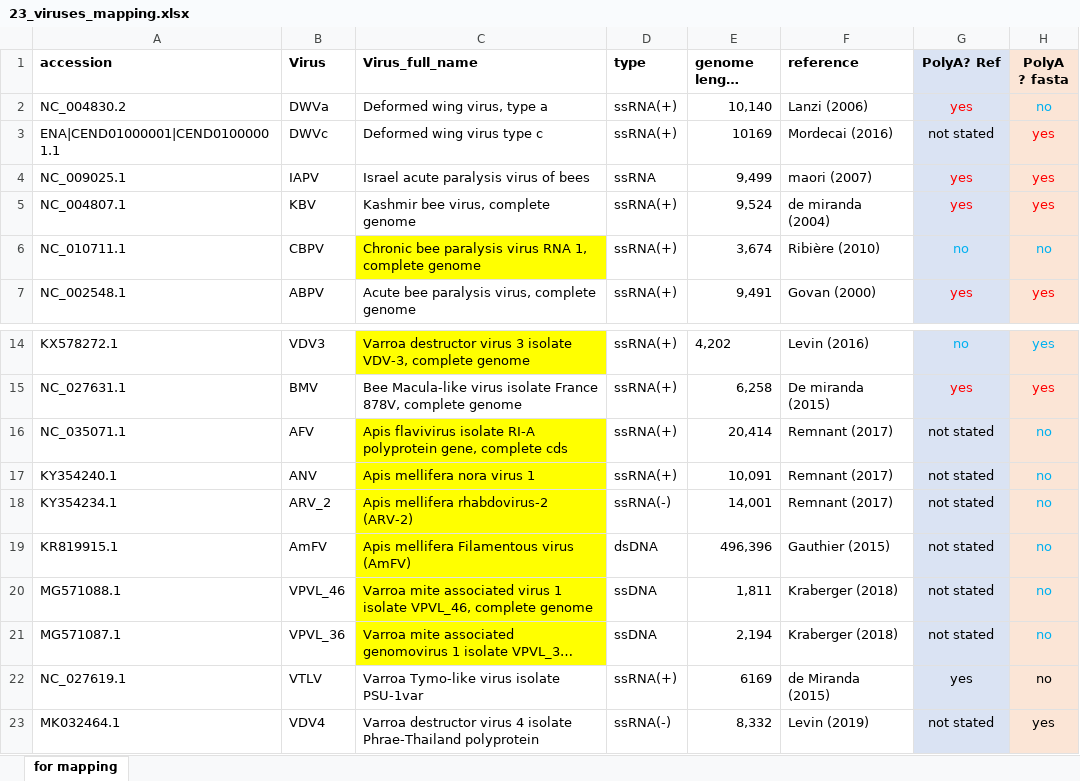
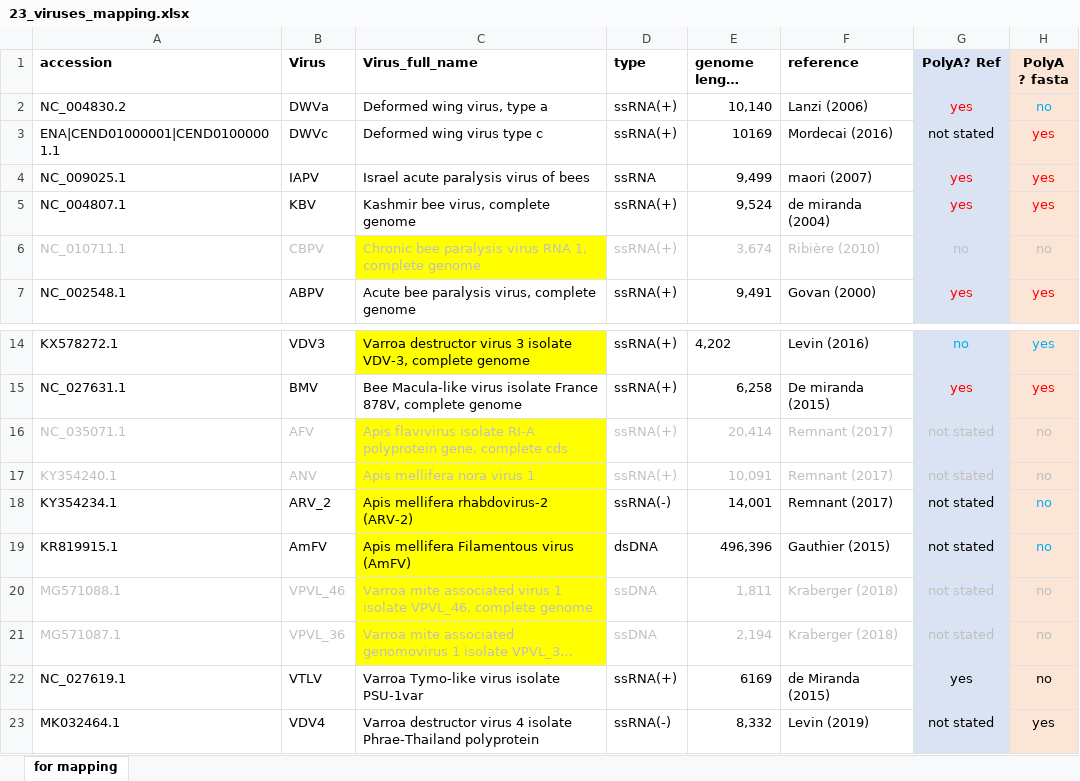
Before and after one commit to MikheyevLab/varroa-virus-networks, an Excel workbook: 23_viruses_mapping.xlsx, sheet for mapping, drawn as a sheet; only a part is shown, gaps mark what is left out; long unchanged cells end in …; values as stored, in another font and other column widths than the file's, no borders; the diff names each change by its address in the sheet, - before the commit and + after, or states it on an @@ line.

Commit message:
varroa modules and interactions with virus

```diff
--- a/23_viruses_mapping.xlsx (sheet for mapping)
+++ b/23_viruses_mapping.xlsx (sheet for mapping)
-A6:F6 text colour: black
+A6:F6 text colour: #BFBFBF
-G6:H6 text colour: #00B0F0
+G6:H6 text colour: #BFBFBF
-A16:G17 text colour: black
+A16:G17 text colour: #BFBFBF
-H16:H17 text colour: #00B0F0
+H16:H17 text colour: #BFBFBF
-A20:G21 text colour: black
+A20:G21 text colour: #BFBFBF
-H20:H21 text colour: #00B0F0
+H20:H21 text colour: #BFBFBF
```
Also changed, not shown: 12 other files.
